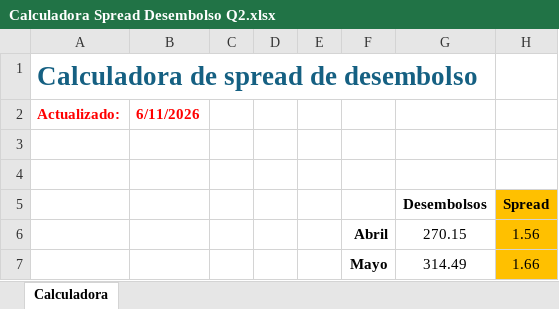
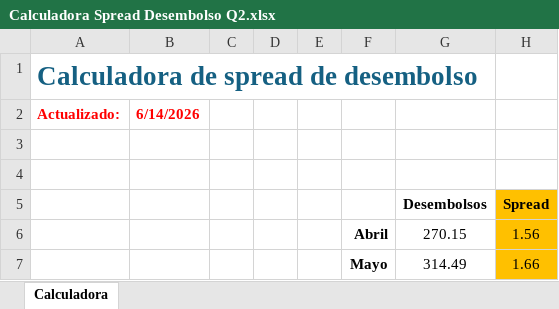
Before and after one commit to luiszelmu98/archivos, an Excel workbook: Calculadora Spread Desembolso Q2.xlsx, sheet Calculadora, drawn as a sheet; only a part is shown; values as stored, in another font and other column widths than the file's, no borders; charts and pictures not drawn; the diff names each change by its address in the sheet, - before the commit and + after, or states it on an @@ line.

Commit message:
Add files via upload

```diff
--- a/Calculadora Spread Desembolso Q2.xlsx (sheet Calculadora)
+++ b/Calculadora Spread Desembolso Q2.xlsx (sheet Calculadora)
-B2: 6/11/2026
+B2: 6/14/2026
```
